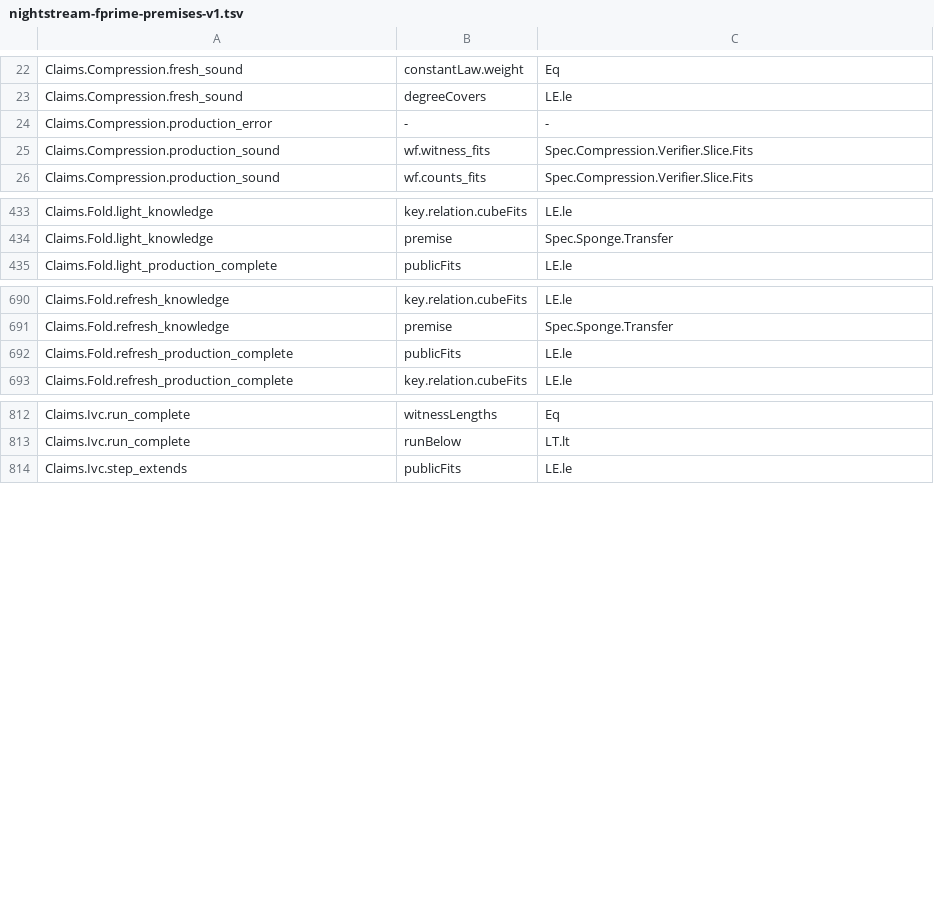
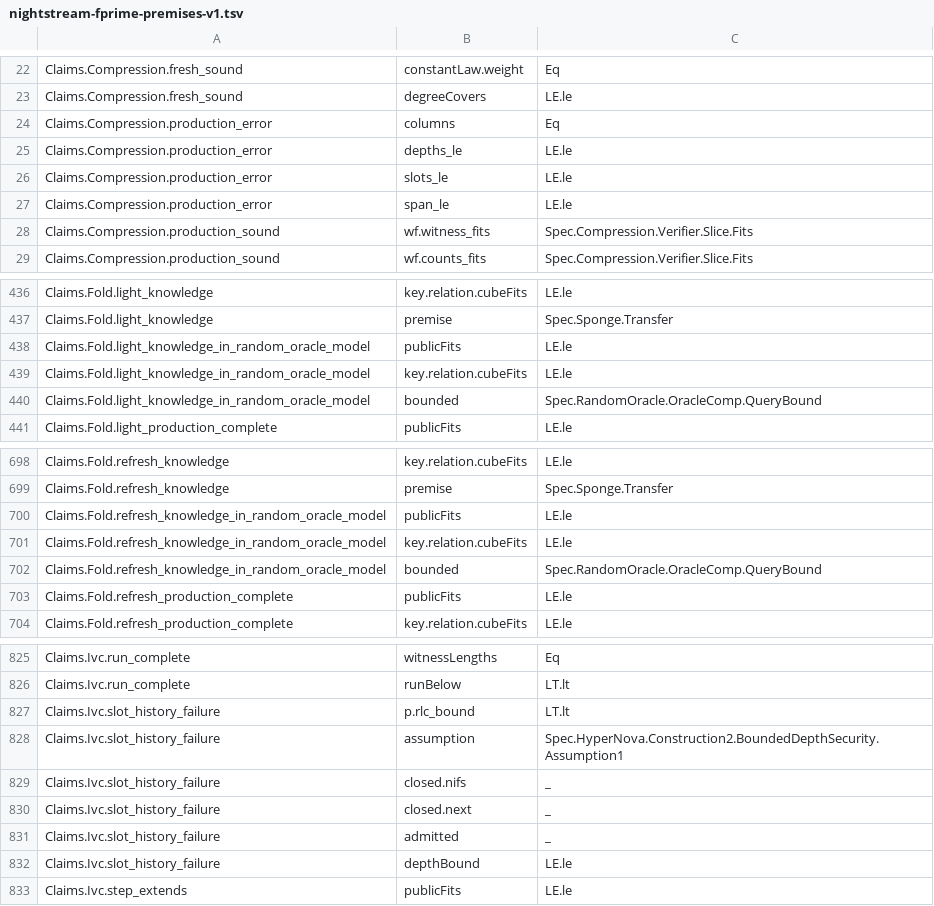
Before and after one commit to LFDT-Nightstream/Nightstream, a TSV file: formal/nightstream-fprime/artifacts/nightstream-fprime-premises-v1.tsv, drawn as a sheet; only a part is shown, gaps mark what is left out; the diff covers the shown part only.

Commit message:
fix(formal): correct premise rows and add claims for adversary 3
An independent review of the Claims layer found wrong evidence in the
rows for the extraction laws, a gap classed as game, and no claim for
the fold knowledge bounds of adversary 3.

The light laws now cite lightExtraction and lightExtractionNormLaw. The
knowledge premise of one slot is an open row. Five claims are new: the
two fold knowledge bounds in the random-oracle model, their production
error bounds, and the one-slot history bound. production_error is now
the theorem about the error of the verifier data.

The census requires that a claim proof is one theorem applied only to
the binders of the claim. The static gate requires one namespace for
each claims file.

Signed-off-by: Nico Arqueros <nicostudio@NicosMacStudio.lan>

```diff
--- a/formal/nightstream-fprime/artifacts/nightstream-fprime-premises-v1.tsv
+++ b/formal/nightstream-fprime/artifacts/nightstream-fprime-premises-v1.tsv
@@ -23,3 +23,6 @@ Claims.Compression.fresh_sound	constantLaw.weight	Eq
 Claims.Compression.fresh_sound	degreeCovers	LE.le
-Claims.Compression.production_error	-	-
+Claims.Compression.production_error	columns	Eq
+Claims.Compression.production_error	depths_le	LE.le
+Claims.Compression.production_error	slots_le	LE.le
+Claims.Compression.production_error	span_le	LE.le
 Claims.Compression.production_sound	wf.witness_fits	Spec.Compression.Verifier.Slice.Fits
@@ -434,2 +437,5 @@ Claims.Fold.light_knowledge	key.relation.cubeFits	LE.le
 Claims.Fold.light_knowledge	premise	Spec.Sponge.Transfer
+Claims.Fold.light_knowledge_in_random_oracle_model	publicFits	LE.le
+Claims.Fold.light_knowledge_in_random_oracle_model	key.relation.cubeFits	LE.le
+Claims.Fold.light_knowledge_in_random_oracle_model	bounded	Spec.RandomOracle.OracleComp.QueryBound
 Claims.Fold.light_production_complete	publicFits	LE.le
@@ -691,2 +699,5 @@ Claims.Fold.refresh_knowledge	key.relation.cubeFits	LE.le
 Claims.Fold.refresh_knowledge	premise	Spec.Sponge.Transfer
+Claims.Fold.refresh_knowledge_in_random_oracle_model	publicFits	LE.le
+Claims.Fold.refresh_knowledge_in_random_oracle_model	key.relation.cubeFits	LE.le
+Claims.Fold.refresh_knowledge_in_random_oracle_model	bounded	Spec.RandomOracle.OracleComp.QueryBound
 Claims.Fold.refresh_production_complete	publicFits	LE.le
@@ -813,2 +826,8 @@ Claims.Ivc.run_complete	witnessLengths	Eq
 Claims.Ivc.run_complete	runBelow	LT.lt
+Claims.Ivc.slot_history_failure	p.rlc_bound	LT.lt
+Claims.Ivc.slot_history_failure	assumption	Spec.HyperNova.Construction2.BoundedDepthSecurity.Assumption1
+Claims.Ivc.slot_history_failure	closed.nifs	_
+Claims.Ivc.slot_history_failure	closed.next	_
+Claims.Ivc.slot_history_failure	admitted	_
+Claims.Ivc.slot_history_failure	depthBound	LE.le
 Claims.Ivc.step_extends	publicFits	LE.le
```
Also changed, not shown: 4 added rows elsewhere in this file, 9 other files.
